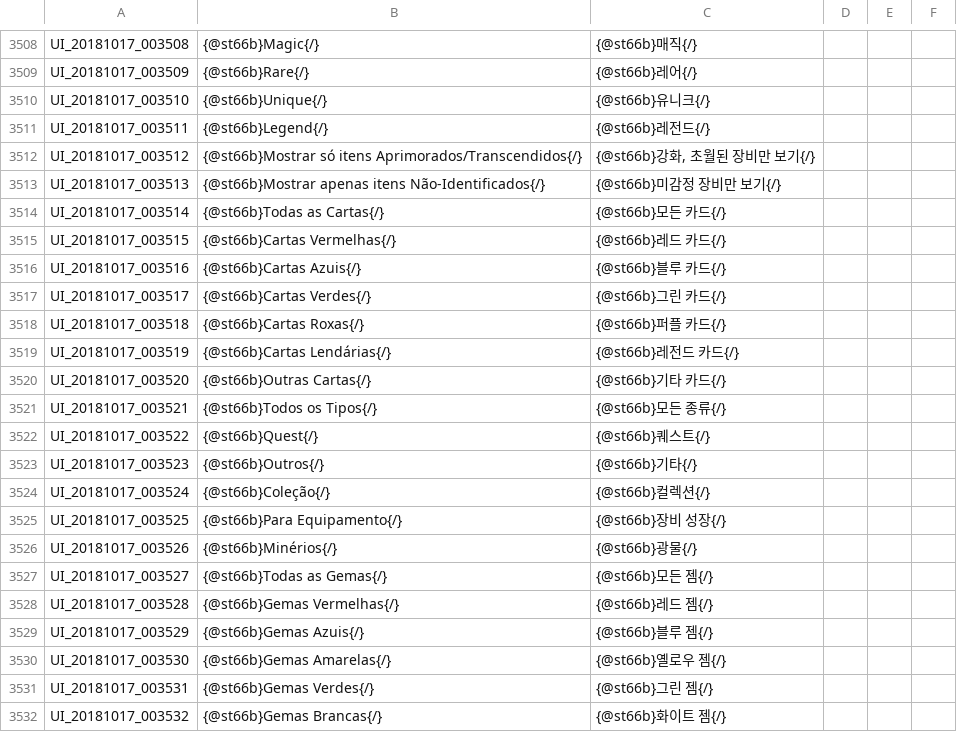
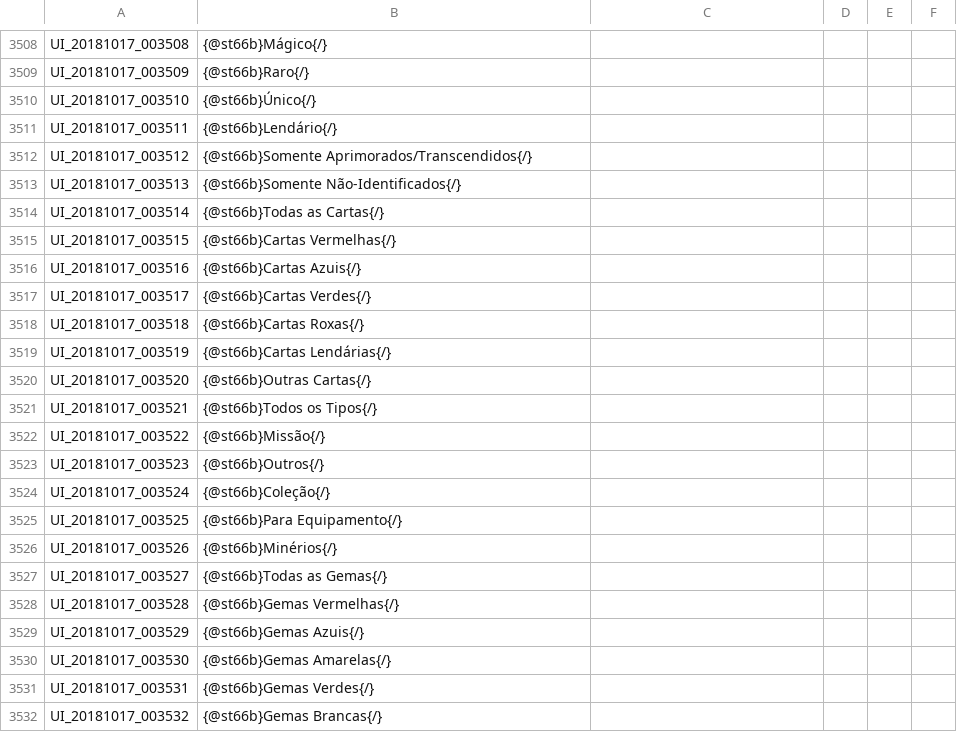
Before and after one commit to Treeofsavior/PortugueseTranslation, a TSV file: UI.tsv, drawn as a sheet; only a part is shown, gaps mark what is left out; the diff covers the shown part only; the diff names each change by its address in the sheet, - before the commit and + after, or states it on an @@ line.

```diff
--- a/UI.tsv
+++ b/UI.tsv
-B3508: {@st66b}Magic{/}
+B3508: {@st66b}Mágico{/}
-C3508: {@st66b}매직{/}
+C3508: (empty)
-B3509: {@st66b}Rare{/}
+B3509: {@st66b}Raro{/}
-C3509: {@st66b}레어{/}
+C3509: (empty)
-B3510: {@st66b}Unique{/}
+B3510: {@st66b}Único{/}
-C3510: {@st66b}유니크{/}
+C3510: (empty)
-B3511: {@st66b}Legend{/}
+B3511: {@st66b}Lendário{/}
-C3511: {@st66b}레전드{/}
+C3511: (empty)
-B3512: {@st66b}Mostrar só itens Aprimorados/Transcendidos{/}
+B3512: {@st66b}Somente Aprimorados/Transcendidos{/}
-C3512: {@st66b}강화, 초월된 장비만 보기{/}
+C3512: (empty)
-B3513: {@st66b}Mostrar apenas itens Não-Identificados{/}
+B3513: {@st66b}Somente Não-Identificados{/}
-C3513: {@st66b}미감정 장비만 보기{/}
+C3513: (empty)
-C3514: {@st66b}모든 카드{/}
+C3514: (empty)
-C3515: {@st66b}레드 카드{/}
+C3515: (empty)
-C3516: {@st66b}블루 카드{/}
+C3516: (empty)
-C3517: {@st66b}그린 카드{/}
+C3517: (empty)
-C3518: {@st66b}퍼플 카드{/}
+C3518: (empty)
-C3519: {@st66b}레전드 카드{/}
+C3519: (empty)
-C3520: {@st66b}기타 카드{/}
+C3520: (empty)
-C3521: {@st66b}모든 종류{/}
+C3521: (empty)
-B3522: {@st66b}Quest{/}
+B3522: {@st66b}Missão{/}
-C3522: {@st66b}퀘스트{/}
+C3522: (empty)
-C3523: {@st66b}기타{/}
+C3523: (empty)
-C3524: {@st66b}컬렉션{/}
+C3524: (empty)
-C3525: {@st66b}장비 성장{/}
+C3525: (empty)
-C3526: {@st66b}광물{/}
+C3526: (empty)
-C3527: {@st66b}모든 젬{/}
+C3527: (empty)
-C3528: {@st66b}레드 젬{/}
+C3528: (empty)
-C3529: {@st66b}블루 젬{/}
+C3529: (empty)
-C3530: {@st66b}옐로우 젬{/}
+C3530: (empty)
-C3531: {@st66b}그린 젬{/}
+C3531: (empty)
-C3532: {@st66b}화이트 젬{/}
+C3532: (empty)
```
Also changed, not shown: 99 edited cells elsewhere in this file, 3 other files.
